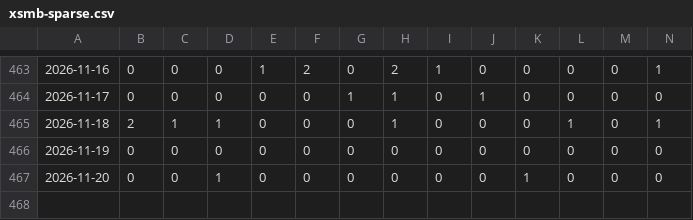
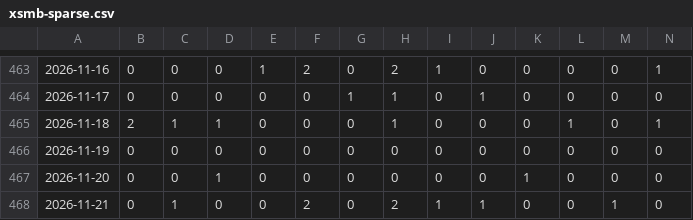
Before and after one commit to aloha123890/vietnam-lottery, a CSV file: data/xsmb-sparse.csv, drawn as a sheet; only a part is shown, gaps mark what is left out; rows hold the shown columns only; the diff names each change by its address in the sheet, - before the commit and + after, or states it on an @@ line.

```diff
--- a/data/xsmb-sparse.csv
+++ b/data/xsmb-sparse.csv
+row 468: 2026-11-21 | 0 | 1 | 0 | 0 | 2 | 0 | 2 | 1 | 1 | 0 | 0 | 1 | 0
```
Also changed, not shown: data/xsmb-2-digits.csv, data/xsmb.csv, 8 other files.
